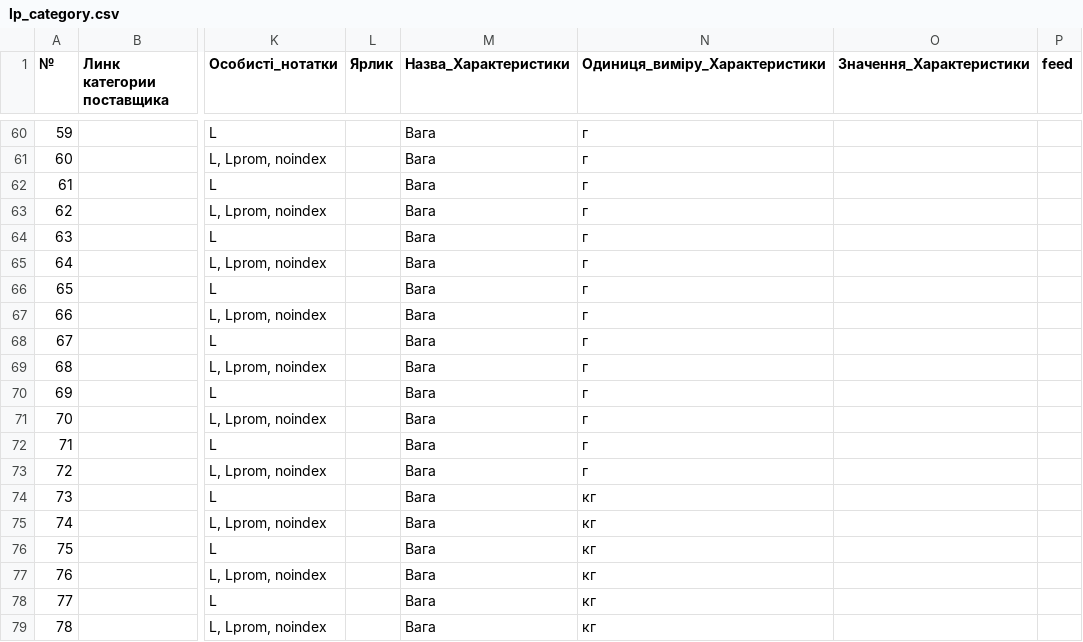
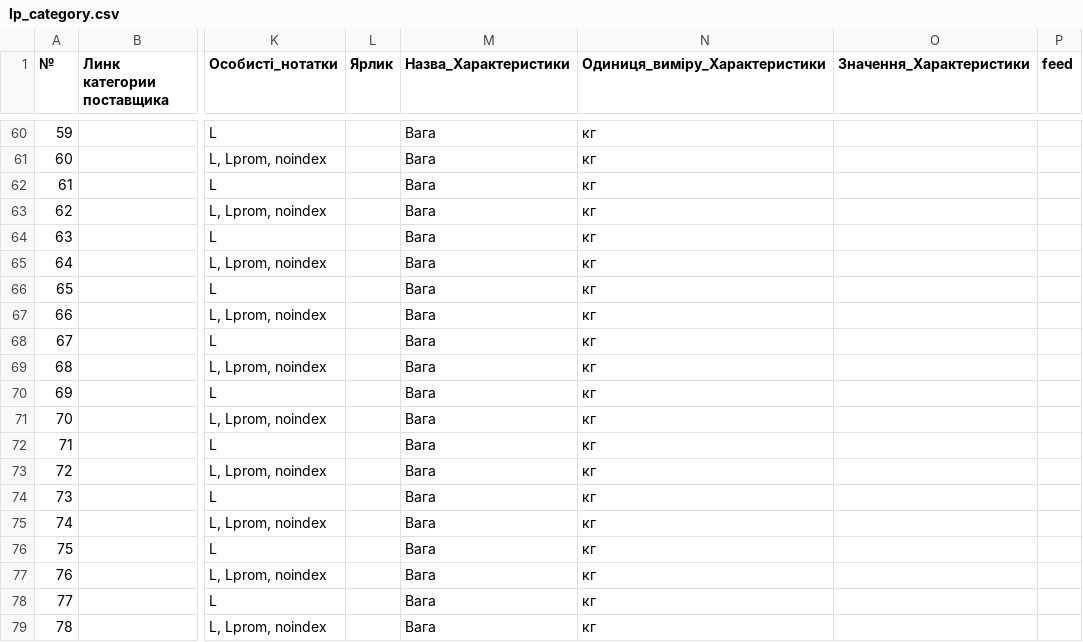
Before and after one commit to oniks98/price-feed-pipeline, a CSV file: data/lp/lp_category.csv, drawn as a sheet; only a part is shown, gaps mark what is left out; the diff covers the shown part only; the diff names each change by its address in the sheet, - before the commit and + after, or states it on an @@ line.

```diff
--- a/data/lp/lp_category.csv
+++ b/data/lp/lp_category.csv
-N60:N73 (Одиниця_виміру_Характеристики): г
+N60:N73 (Одиниця_виміру_Характеристики): кг
```
Also changed, not shown: 36 edited cells elsewhere in this file, data/viatec/viatec_category.csv.
